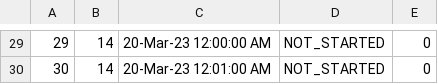
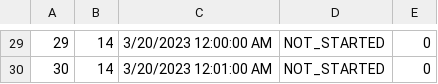
Before and after one commit to anastano/group-3-team-B, a CSV file: SIMS_HCI_Project/SIMS_HCI_Project/Resources/Database/tourTimes.csv, drawn as a sheet; only a part is shown, gaps mark what is left out; the diff covers the shown part only.

```diff
--- a/SIMS_HCI_Project/SIMS_HCI_Project/Resources/Database/tourTimes.csv
+++ b/SIMS_HCI_Project/SIMS_HCI_Project/Resources/Database/tourTimes.csv
@@ -29,2 +29,2 @@
-29|14|20-Mar-23 12:00:00 AM|NOT_STARTED|0
-30|14|20-Mar-23 12:01:00 AM|NOT_STARTED|0
+29|14|3/20/2023 12:00:00 AM|NOT_STARTED|0
+30|14|3/20/2023 12:01:00 AM|NOT_STARTED|0
```
Also changed, not shown: 29 edited cells elsewhere in this file, 4 other files.
